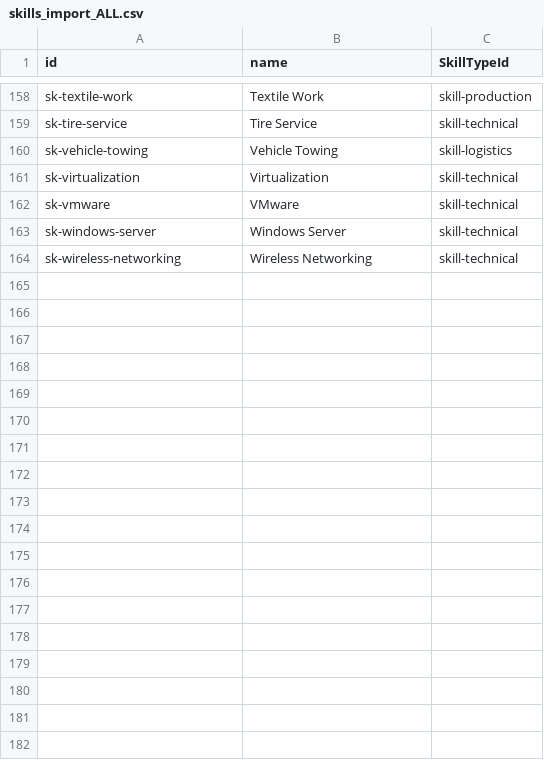
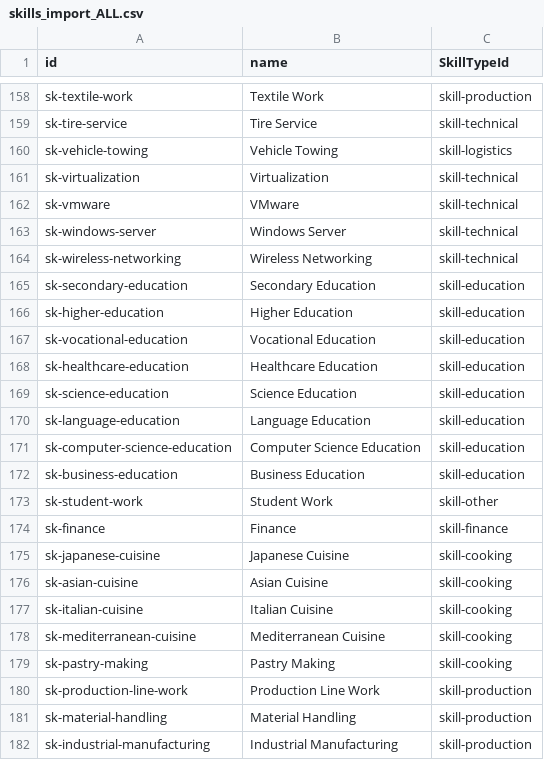
Before and after one commit to neSSHHa/Pametni-iskalec-zaposlitev-in-napovedovalec-pla-, a CSV file: data-ingestion/data/skills_import_ALL.csv, drawn as a sheet; only a part is shown, gaps mark what is left out.

```diff
--- a/data-ingestion/data/skills_import_ALL.csv
+++ b/data-ingestion/data/skills_import_ALL.csv
@@ -164 +164,19 @@ sk-windows-server,Windows Server,skill-technical
 sk-wireless-networking,Wireless Networking,skill-technical
+sk-secondary-education,Secondary Education,skill-education
+sk-higher-education,Higher Education,skill-education
+sk-vocational-education,Vocational Education,skill-education
+sk-healthcare-education,Healthcare Education,skill-education
+sk-science-education,Science Education,skill-education
+sk-language-education,Language Education,skill-education
+sk-computer-science-education,Computer Science Education,skill-education
+sk-business-education,Business Education,skill-education
+sk-student-work,Student Work,skill-other
+sk-finance,Finance,skill-finance
+sk-japanese-cuisine,Japanese Cuisine,skill-cooking
+sk-asian-cuisine,Asian Cuisine,skill-cooking
+sk-italian-cuisine,Italian Cuisine,skill-cooking
+sk-mediterranean-cuisine,Mediterranean Cuisine,skill-cooking
+sk-pastry-making,Pastry Making,skill-cooking
+sk-production-line-work,Production Line Work,skill-production
+sk-material-handling,Material Handling,skill-production
+sk-industrial-manufacturing,Industrial Manufacturing,skill-production
```
Also changed, not shown: data-ingestion/data/skill_relations_import_ALL.csv, data-ingestion/data/work_type_jobs_import_ALL.csv, 3 other files.
